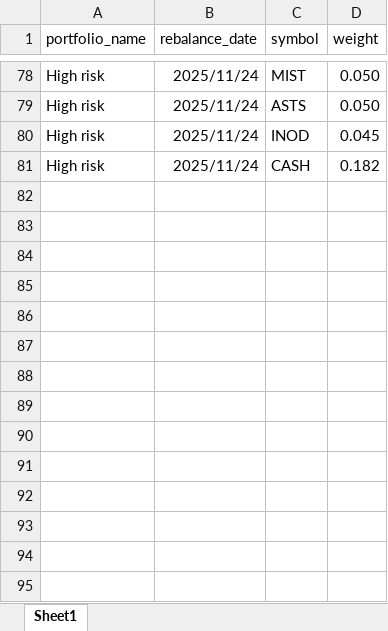
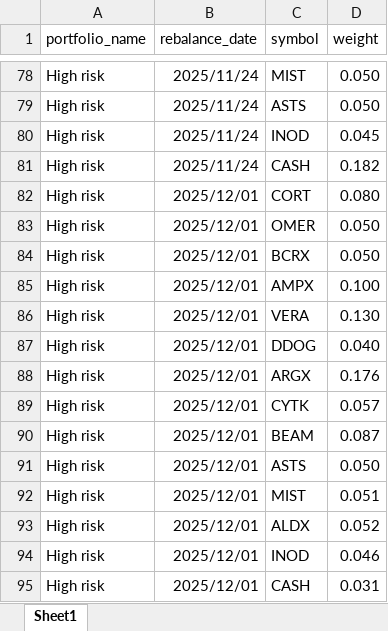
Before and after one commit to mimirsignals/ai_portfolio, an Excel workbook: portfolio.xlsx, sheet Sheet1, drawn as a sheet; only a part is shown, gaps mark what is left out; values as stored, in another font and other column widths than the file's, no borders; the diff names each change by its address in the sheet, - before the commit and + after, or states it on an @@ line.

Commit message:
update portfolio

```diff
--- a/portfolio.xlsx (sheet Sheet1)
+++ b/portfolio.xlsx (sheet Sheet1)
+row 82: High risk | 2025/12/01 | CORT | 0.080
+row 83: High risk | 2025/12/01 | OMER | 0.050
+row 84: High risk | 2025/12/01 | BCRX | 0.050
+row 85: High risk | 2025/12/01 | AMPX | 0.100
+row 86: High risk | 2025/12/01 | VERA | 0.130
+row 87: High risk | 2025/12/01 | DDOG | 0.040
+row 88: High risk | 2025/12/01 | ARGX | 0.176
+row 89: High risk | 2025/12/01 | CYTK | 0.057
+row 90: High risk | 2025/12/01 | BEAM | 0.087
+row 91: High risk | 2025/12/01 | ASTS | 0.050
+row 92: High risk | 2025/12/01 | MIST | 0.051
+row 93: High risk | 2025/12/01 | ALDX | 0.052
+row 94: High risk | 2025/12/01 | INOD | 0.046
+row 95: High risk | 2025/12/01 | CASH | 0.031
```
